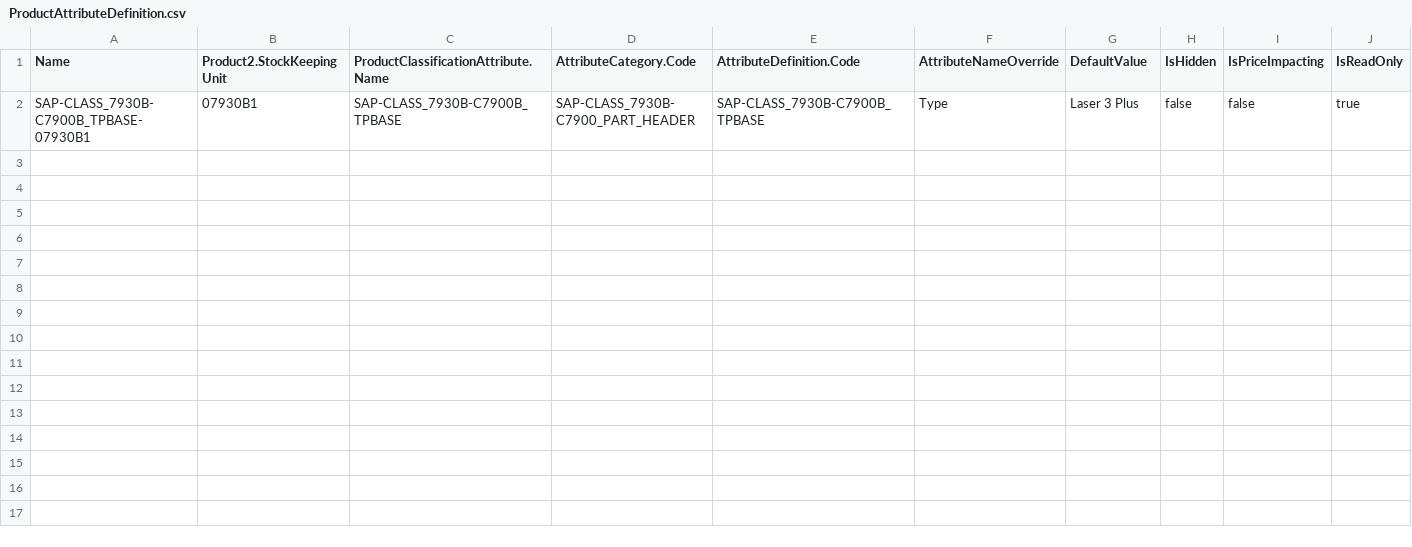
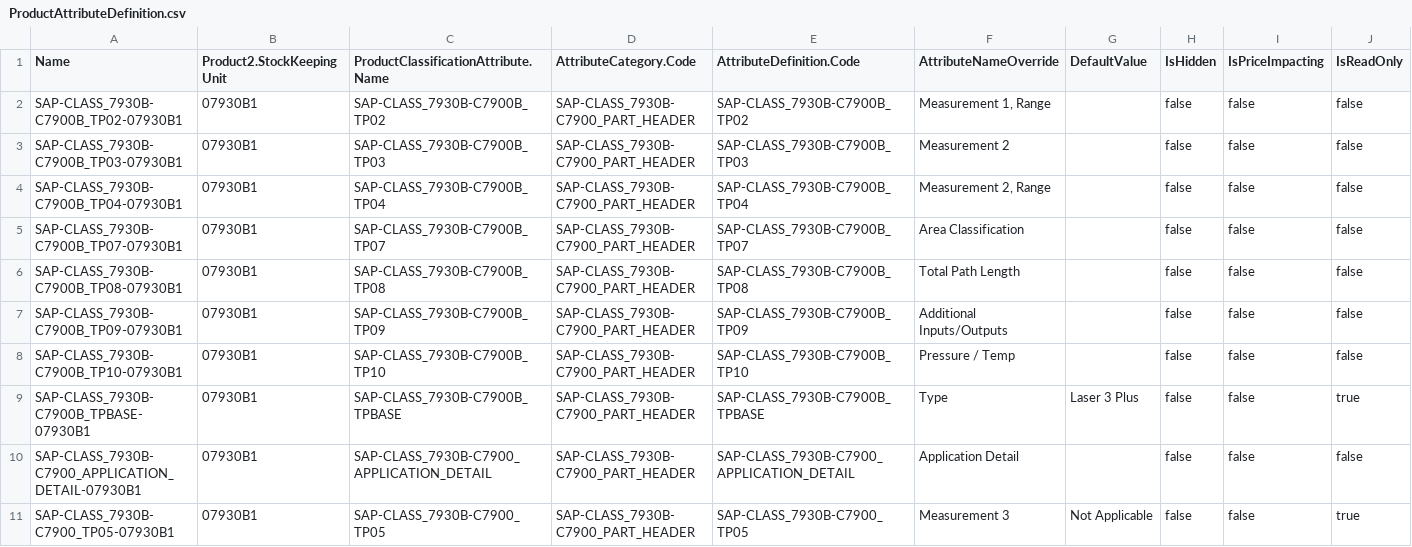
Before and after one commit to mbiondispw/servomex, a CSV file: datasets/sfdmu/servomex/en-US/servomex-sap-attributes/ProductAttributeDefinition.csv, drawn as a sheet; only a part is shown; rows hold the shown columns only; the diff names each change by its address in the sheet, - before the commit and + after, or states it on an @@ line.

```diff
--- a/datasets/sfdmu/servomex/en-US/servomex-sap-attributes/ProductAttributeDefinition.csv
+++ b/datasets/sfdmu/servomex/en-US/servomex-sap-attributes/ProductAttributeDefinition.csv
+row 2: SAP-CLASS_7930B-C7900B_TP02-07930B1 | 07930B1 | SAP-CLASS_7930B-C7900B_TP02 | SAP-CLASS_7930B-C7900_PART_HEADER | SAP-CLASS_7930B-C7900B_TP02 | Measurement 1, Range |  | false | false | false
+row 3: SAP-CLASS_7930B-C7900B_TP03-07930B1 | 07930B1 | SAP-CLASS_7930B-C7900B_TP03 | SAP-CLASS_7930B-C7900_PART_HEADER | SAP-CLASS_7930B-C7900B_TP03 | Measurement 2 |  | false | false | false
+row 4: SAP-CLASS_7930B-C7900B_TP04-07930B1 | 07930B1 | SAP-CLASS_7930B-C7900B_TP04 | SAP-CLASS_7930B-C7900_PART_HEADER | SAP-CLASS_7930B-C7900B_TP04 | Measurement 2, Range |  | false | false | false
+row 5: SAP-CLASS_7930B-C7900B_TP07-07930B1 | 07930B1 | SAP-CLASS_7930B-C7900B_TP07 | SAP-CLASS_7930B-C7900_PART_HEADER | SAP-CLASS_7930B-C7900B_TP07 | Area Classification |  | false | false | false
+row 6: SAP-CLASS_7930B-C7900B_TP08-07930B1 | 07930B1 | SAP-CLASS_7930B-C7900B_TP08 | SAP-CLASS_7930B-C7900_PART_HEADER | SAP-CLASS_7930B-C7900B_TP08 | Total Path Length |  | false | false | false
+row 7: SAP-CLASS_7930B-C7900B_TP09-07930B1 | 07930B1 | SAP-CLASS_7930B-C7900B_TP09 | SAP-CLASS_7930B-C7900_PART_HEADER | SAP-CLASS_7930B-C7900B_TP09 | Additional Inputs/Outputs |  | false | false | false
+row 8: SAP-CLASS_7930B-C7900B_TP10-07930B1 | 07930B1 | SAP-CLASS_7930B-C7900B_TP10 | SAP-CLASS_7930B-C7900_PART_HEADER | SAP-CLASS_7930B-C7900B_TP10 | Pressure / Temp |  | false | false | false
+row 10: SAP-CLASS_7930B-C7900_APPLICATION_DETAIL-07930B1 | 07930B1 | SAP-CLASS_7930B-C7900_APPLICATION_DETAIL | SAP-CLASS_7930B-C7900_PART_HEADER | SAP-CLASS_7930B-C7900_APPLICATION_DETAIL | Application Detail |  | false | false | false
+row 11: SAP-CLASS_7930B-C7900_TP05-07930B1 | 07930B1 | SAP-CLASS_7930B-C7900_TP05 | SAP-CLASS_7930B-C7900_PART_HEADER | SAP-CLASS_7930B-C7900_TP05 | Measurement 3 | Not Applicable | false | false | true
```
Also changed, not shown: datasets/sfdmu/servomex/en-US/servomex-sap-attributes/AttributeCategoryAttribute.csv, datasets/sfdmu/servomex/en-US/servomex-sap-attributes/AttributeDefinition.csv, 7 other files.
